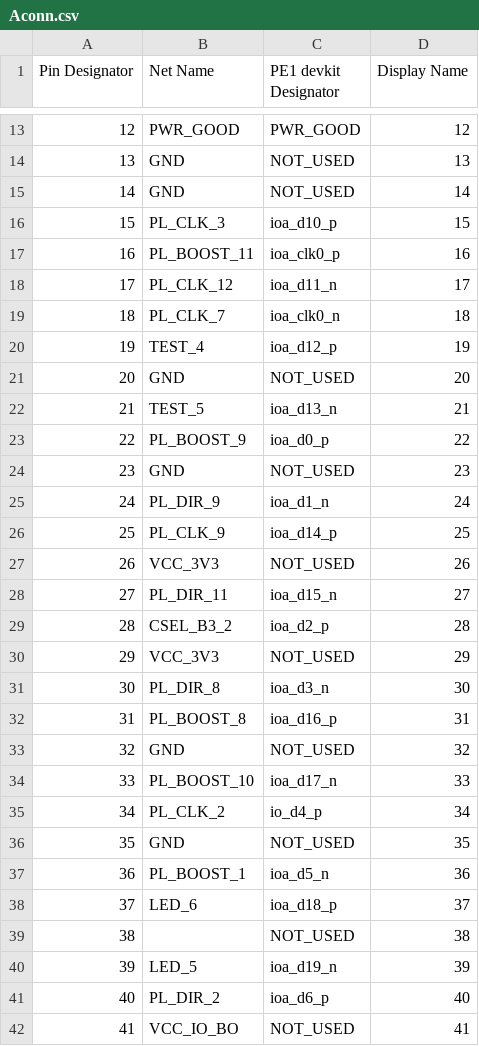
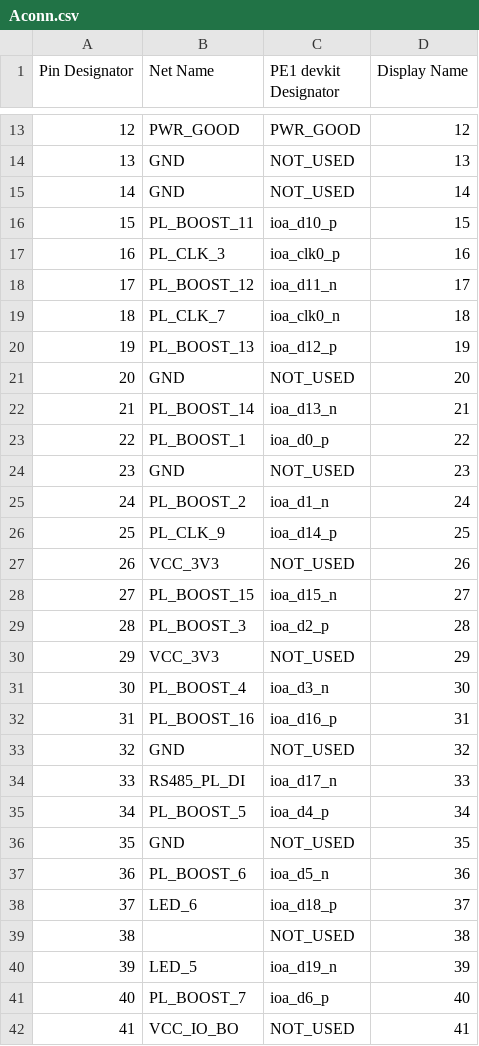
Before and after one commit to dodotronix/mcoi-xu5-design-complete, a CSV file: pcb_configuration/pe1_devkit_pinout/Aconn.csv, drawn as a sheet; only a part is shown, gaps mark what is left out; the diff covers the shown part only.

Commit message:
pl_boost connected to ioa[0:15]

```diff
--- a/pcb_configuration/pe1_devkit_pinout/Aconn.csv
+++ b/pcb_configuration/pe1_devkit_pinout/Aconn.csv
@@ -15,24 +15,24 @@ Pin Designator,  Net Name,        PE1 devkit Designator,  Display Name,
 14,             GND,            NOT_USED,             14,
-15,             PL_CLK_3,  ioa_d10_p,            15,
-16,             PL_BOOST_11,        ioa_clk0_p,           16,
-17,             PL_CLK_12,  ioa_d11_n,            17,
+15,             PL_BOOST_11,  ioa_d10_p,            15,
+16,             PL_CLK_3,        ioa_clk0_p,           16,
+17,             PL_BOOST_12,  ioa_d11_n,            17,
 18,             PL_CLK_7,       ioa_clk0_n,           18,
-19,             TEST_4,  ioa_d12_p,            19,
+19,             PL_BOOST_13,  ioa_d12_p,            19,
 20,             GND,            NOT_USED,             20,
-21,             TEST_5,  ioa_d13_n,            21,
-22,             PL_BOOST_9,     ioa_d0_p,             22,
+21,             PL_BOOST_14,  ioa_d13_n,            21,
+22,             PL_BOOST_1,     ioa_d0_p,             22,
 23,             GND,            NOT_USED,             23,
-24,             PL_DIR_9,       ioa_d1_n,             24,
+24,             PL_BOOST_2,       ioa_d1_n,             24,
 25,             PL_CLK_9,       ioa_d14_p,            25,
 26,             VCC_3V3,        NOT_USED,             26,
-27,             PL_DIR_11,       ioa_d15_n,            27,
-28,             CSEL_B3_2,        ioa_d2_p,             28,
+27,             PL_BOOST_15,       ioa_d15_n,            27,
+28,             PL_BOOST_3,        ioa_d2_p,             28,
 29,             VCC_3V3,        NOT_USED,             29,
-30,             PL_DIR_8,       ioa_d3_n,             30,
-31,             PL_BOOST_8,     ioa_d16_p,            31,
+30,             PL_BOOST_4,       ioa_d3_n,             30,
+31,             PL_BOOST_16,     ioa_d16_p,            31,
 32,             GND,            NOT_USED,             32,
-33,             PL_BOOST_10,    ioa_d17_n,            33,
-34,             PL_CLK_2,  io_d4_p,              34,
+33,             RS485_PL_DI,    ioa_d17_n,            33,
+34,             PL_BOOST_5,  ioa_d4_p,              34,
 35,             GND,            NOT_USED,             35,
-36,             PL_BOOST_1,  ioa_d5_n,             36,
+36,             PL_BOOST_6,  ioa_d5_n,             36,
 37,             LED_6,     ioa_d18_p,            37,
@@ -40,3 +40,3 @@ Pin Designator,  Net Name,        PE1 devkit Designator,  Display Name,
 39,             LED_5,     ioa_d19_n,            39,
-40,             PL_DIR_2,  ioa_d6_p,             40,
+40,             PL_BOOST_7,  ioa_d6_p,             40,
 41,             VCC_IO_BO,      NOT_USED,             41,
```
Also changed, not shown: 9 edited cells elsewhere in this file, pcb_configuration/pe1_devkit_pinout/Bconn.csv.
